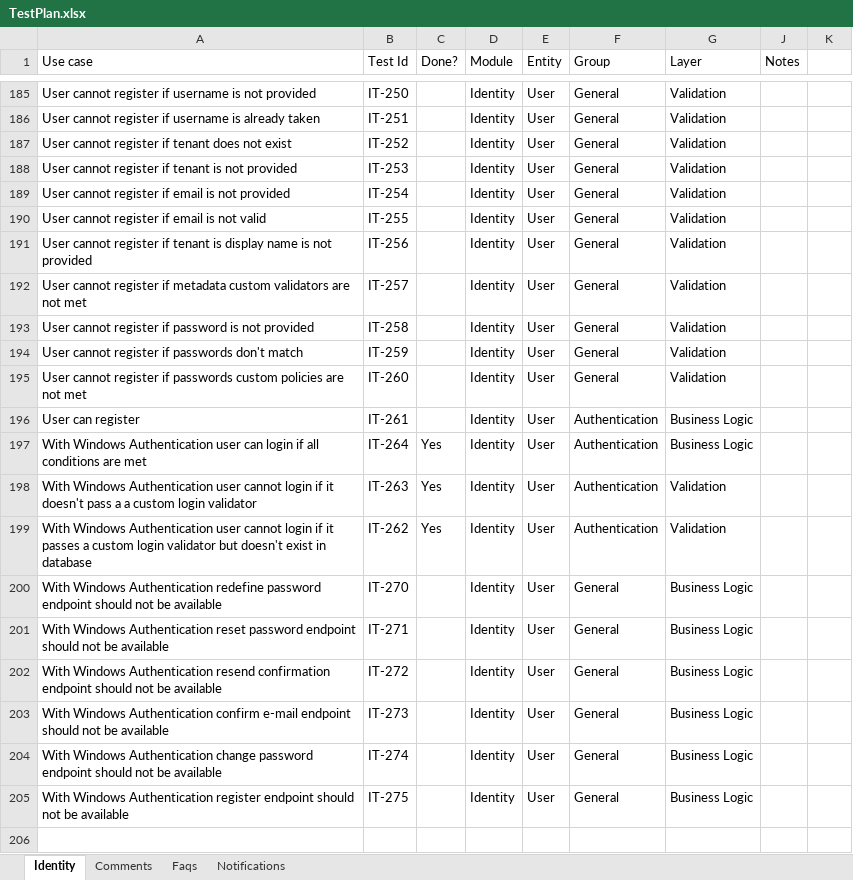
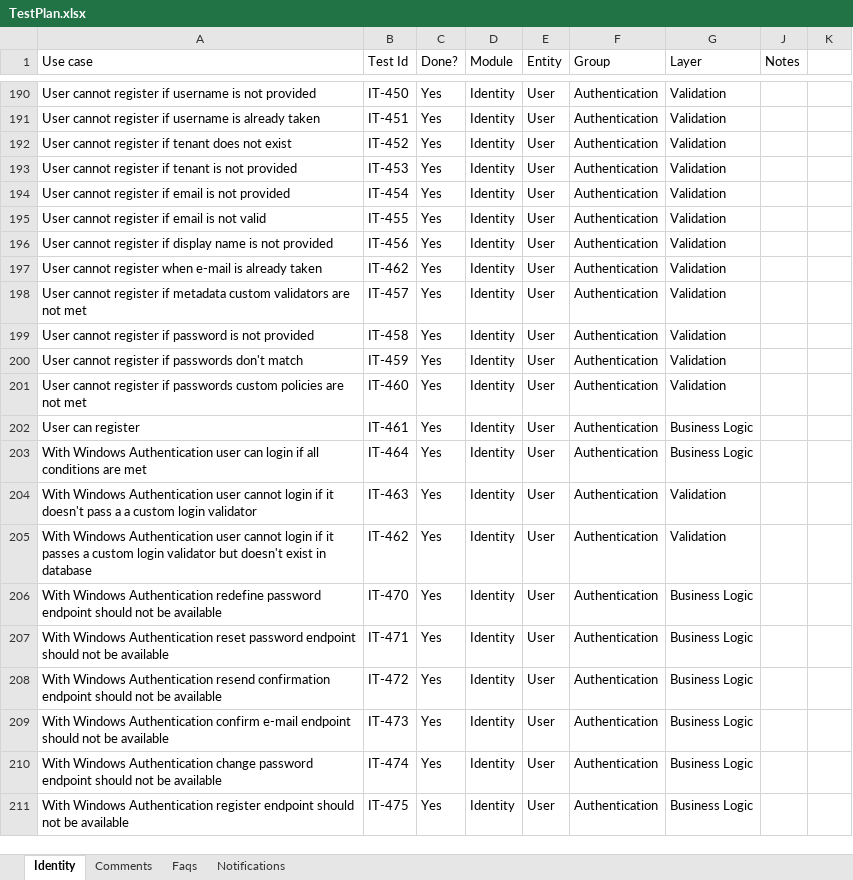
Before and after one commit to rbasniak/rbk-api-modules, an Excel workbook: TestPlan.xlsx, sheet Identity, drawn as a sheet; only a part is shown, gaps mark what is left out; values as stored, in another font and other column widths than the file's, no cell formats; removed rows and columns are numbered as before the commit, all else as after; the diff covers the shown part only; the diff names each change by its address in the sheet, - before the commit and + after, or states it on an @@ line.

Commit message:
More tests up and running

```diff
--- a/TestPlan.xlsx (sheet Identity)
+++ b/TestPlan.xlsx (sheet Identity)
-B190 (Test Id): IT-250
+B190 (Test Id): IT-450
-C190:C196 (Done?): (empty)
+C190:C196 (Done?): Yes
-F190:F196 (Group): General
+F190:F196 (Group): Authentication
-B191 (Test Id): IT-251
+B191 (Test Id): IT-451
-B192 (Test Id): IT-252
+B192 (Test Id): IT-452
-B193 (Test Id): IT-253
+B193 (Test Id): IT-453
-B194 (Test Id): IT-254
+B194 (Test Id): IT-454
-B195 (Test Id): IT-255
+B195 (Test Id): IT-455
-A196 (Use case): …register if tenant is display name…
+A196 (Use case): …register if display name…
-B196 (Test Id): IT-256
+B196 (Test Id): IT-456
+row 197: User cannot register when e-mail is already taken | IT-462 | Yes | Identity | User | Authentication | Validation
-B198 (Test Id): IT-257
+B198 (Test Id): IT-457
-C198:C202 (Done?): (empty)
+C198:C202 (Done?): Yes
-F198:F201 (Group): General
+F198:F201 (Group): Authentication
-B199 (Test Id): IT-258
+B199 (Test Id): IT-458
-B200 (Test Id): IT-259
+B200 (Test Id): IT-459
-B201 (Test Id): IT-260
+B201 (Test Id): IT-460
-B202 (Test Id): IT-261
+B202 (Test Id): IT-461
-B203 (Test Id): IT-264
+B203 (Test Id): IT-464
-B204 (Test Id): IT-263
+B204 (Test Id): IT-463
-B205 (Test Id): IT-262
+B205 (Test Id): IT-462
-B206 (Test Id): IT-270
+B206 (Test Id): IT-470
-C206:C211 (Done?): (empty)
+C206:C211 (Done?): Yes
-F206:F211 (Group): General
+F206:F211 (Group): Authentication
-B207 (Test Id): IT-271
+B207 (Test Id): IT-471
-B208 (Test Id): IT-272
+B208 (Test Id): IT-472
-B209 (Test Id): IT-273
+B209 (Test Id): IT-473
-B210 (Test Id): IT-274
+B210 (Test Id): IT-474
-B211 (Test Id): IT-275
+B211 (Test Id): IT-475
-row 206: (empty)
```
Also changed, not shown: 7 added rows, 2 removed rows and 66 edited cells elsewhere in this sheet, cell formats, 28 other files.
